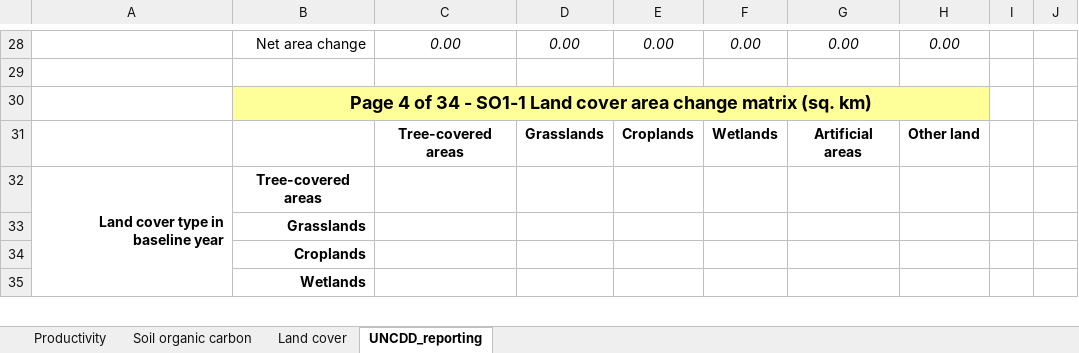
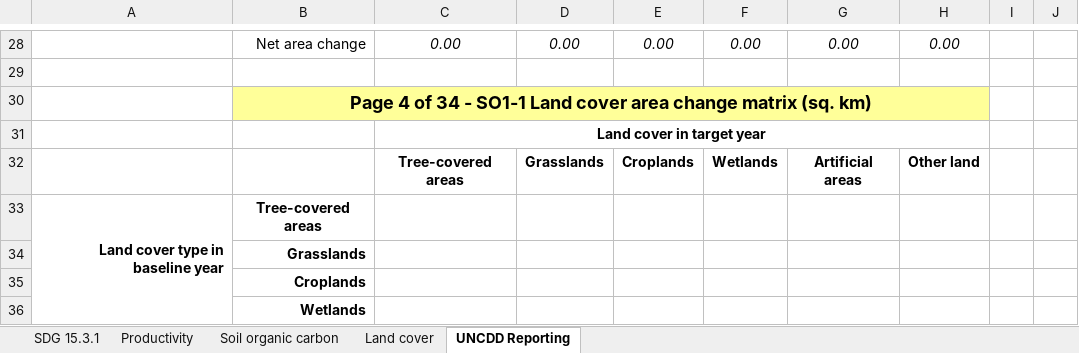
Before and after one commit to ConservationInternational/trends.earth, an Excel workbook: LDMP/data/SummaryTable.xlsx, sheet UNCDD Reporting, drawn as a sheet; only a part is shown, gaps mark what is left out; values as stored, in another font and other column widths than the file's, no borders; the diff names each change by its address in the sheet, - before the commit and + after, or states it on an @@ line.

```diff
--- a/LDMP/data/SummaryTable.xlsx (sheet UNCDD Reporting)
+++ b/LDMP/data/SummaryTable.xlsx (sheet UNCDD Reporting)
-sheet tab: UNCDD_reporting
+sheet tab: UNCDD Reporting
+sheet tab: SDG 15.3.1
+row 31:  |  | Land cover in target year
```
Also changed, not shown: sheet Soil organic carbon, sheet Land cover, sheet Productivity, formulas that keep their value.
